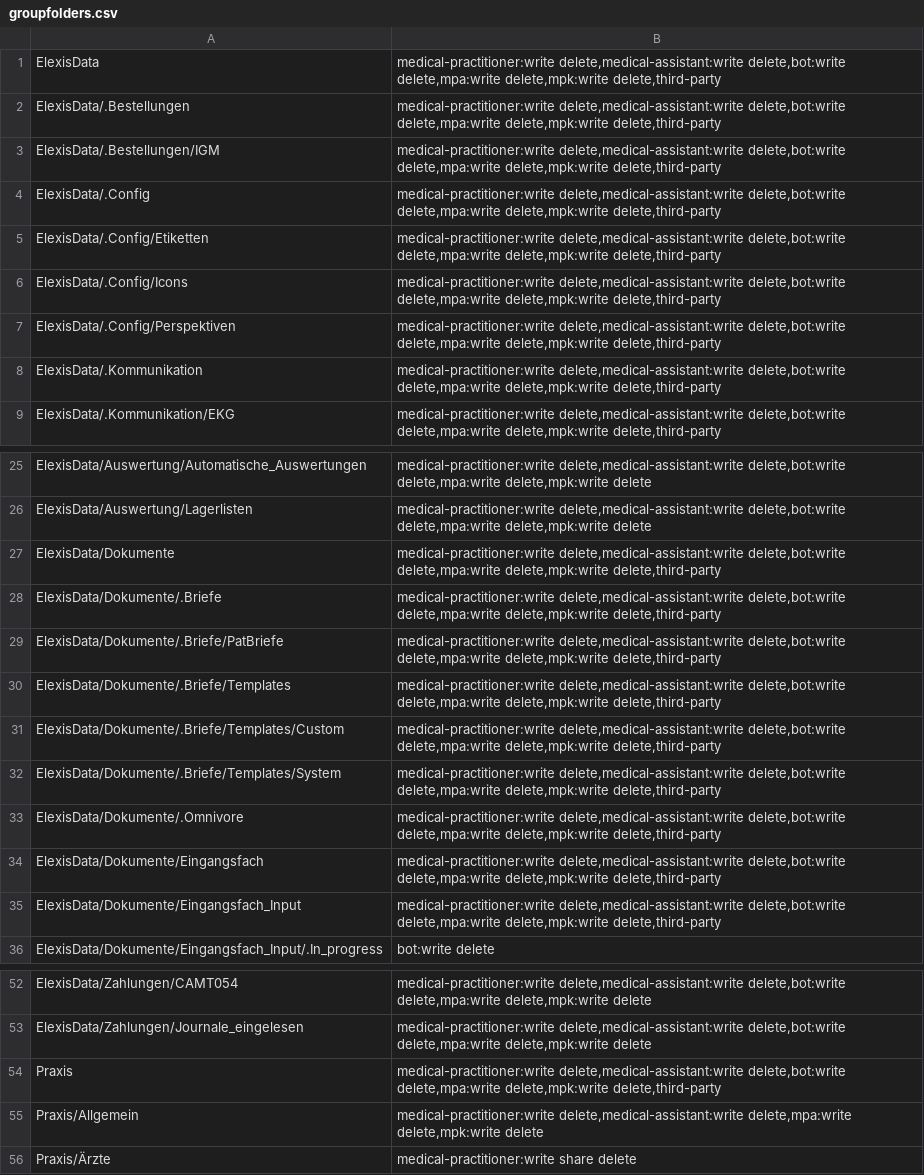
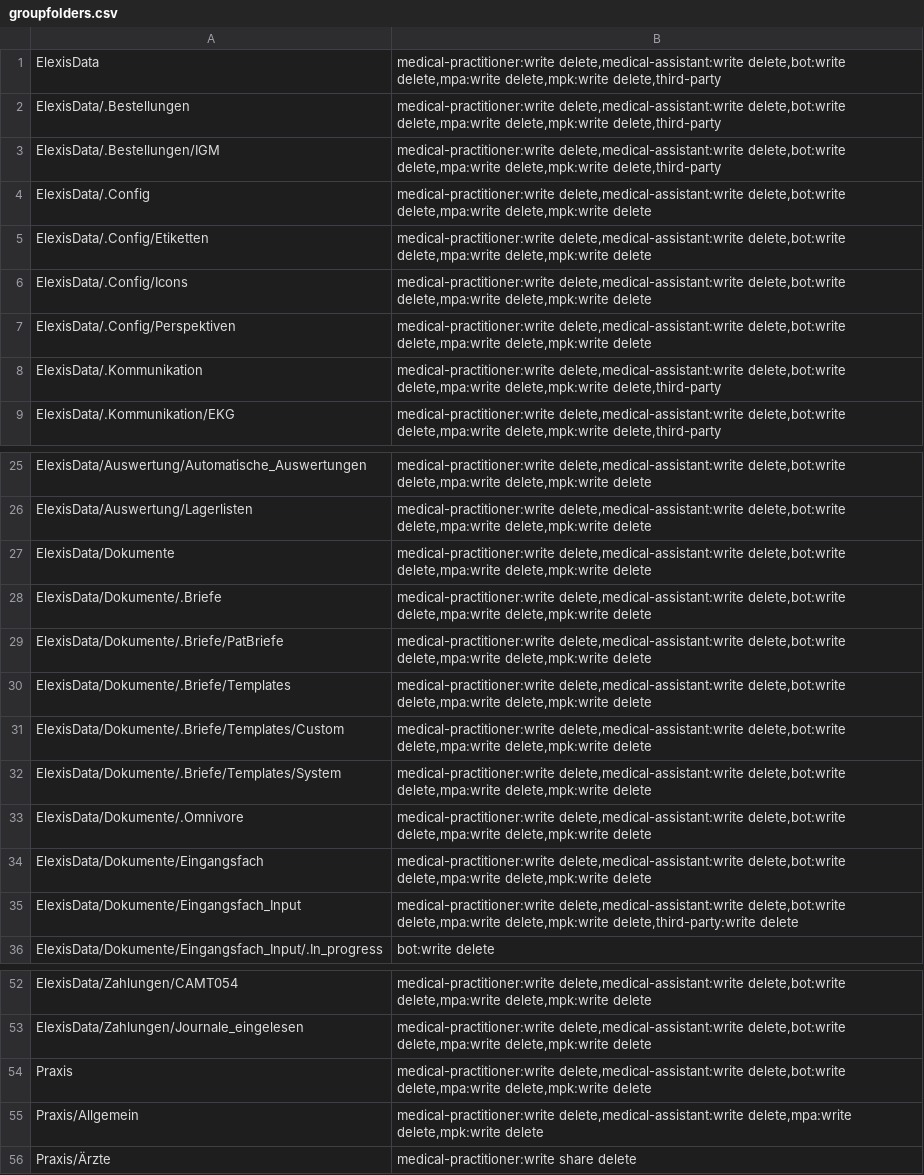
Before and after one commit to elexis/elexis-environment, a CSV file: docker/nextcloud/assets/groupfolders.csv, drawn as a sheet; only a part is shown, gaps mark what is left out.

Commit message:
[25230] Update nextcloud inital groupfolder rights

```diff
--- a/docker/nextcloud/assets/groupfolders.csv
+++ b/docker/nextcloud/assets/groupfolders.csv
@@ -3,6 +3,6 @@ ElexisData/.Bestellungen;medical-practitioner:write delete,medical-assistant:wri
 ElexisData/.Bestellungen/IGM;medical-practitioner:write delete,medical-assistant:write delete,bot:write delete,mpa:write delete,mpk:write delete,third-party
-ElexisData/.Config;medical-practitioner:write delete,medical-assistant:write delete,bot:write delete,mpa:write delete,mpk:write delete,third-party
-ElexisData/.Config/Etiketten;medical-practitioner:write delete,medical-assistant:write delete,bot:write delete,mpa:write delete,mpk:write delete,third-party
-ElexisData/.Config/Icons;medical-practitioner:write delete,medical-assistant:write delete,bot:write delete,mpa:write delete,mpk:write delete,third-party
-ElexisData/.Config/Perspektiven;medical-practitioner:write delete,medical-assistant:write delete,bot:write delete,mpa:write delete,mpk:write delete,third-party
+ElexisData/.Config;medical-practitioner:write delete,medical-assistant:write delete,bot:write delete,mpa:write delete,mpk:write delete
+ElexisData/.Config/Etiketten;medical-practitioner:write delete,medical-assistant:write delete,bot:write delete,mpa:write delete,mpk:write delete
+ElexisData/.Config/Icons;medical-practitioner:write delete,medical-assistant:write delete,bot:write delete,mpa:write delete,mpk:write delete
+ElexisData/.Config/Perspektiven;medical-practitioner:write delete,medical-assistant:write delete,bot:write delete,mpa:write delete,mpk:write delete
 ElexisData/.Kommunikation;medical-practitioner:write delete,medical-assistant:write delete,bot:write delete,mpa:write delete,mpk:write delete,third-party
@@ -26,11 +26,11 @@ ElexisData/Auswertung/Automatische_Auswertungen;medical-practitioner:write delet
 ElexisData/Auswertung/Lagerlisten;medical-practitioner:write delete,medical-assistant:write delete,bot:write delete,mpa:write delete,mpk:write delete
-ElexisData/Dokumente;medical-practitioner:write delete,medical-assistant:write delete,bot:write delete,mpa:write delete,mpk:write delete,third-party
-ElexisData/Dokumente/.Briefe;medical-practitioner:write delete,medical-assistant:write delete,bot:write delete,mpa:write delete,mpk:write delete,third-party
-ElexisData/Dokumente/.Briefe/PatBriefe;medical-practitioner:write delete,medical-assistant:write delete,bot:write delete,mpa:write delete,mpk:write delete,third-party
-ElexisData/Dokumente/.Briefe/Templates;medical-practitioner:write delete,medical-assistant:write delete,bot:write delete,mpa:write delete,mpk:write delete,third-party
-ElexisData/Dokumente/.Briefe/Templates/Custom;medical-practitioner:write delete,medical-assistant:write delete,bot:write delete,mpa:write delete,mpk:write delete,third-party
-ElexisData/Dokumente/.Briefe/Templates/System;medical-practitioner:write delete,medical-assistant:write delete,bot:write delete,mpa:write delete,mpk:write delete,third-party
-ElexisData/Dokumente/.Omnivore;medical-practitioner:write delete,medical-assistant:write delete,bot:write delete,mpa:write delete,mpk:write delete,third-party
-ElexisData/Dokumente/Eingangsfach;medical-practitioner:write delete,medical-assistant:write delete,bot:write delete,mpa:write delete,mpk:write delete,third-party
-ElexisData/Dokumente/Eingangsfach_Input;medical-practitioner:write delete,medical-assistant:write delete,bot:write delete,mpa:write delete,mpk:write delete,third-party
+ElexisData/Dokumente;medical-practitioner:write delete,medical-assistant:write delete,bot:write delete,mpa:write delete,mpk:write delete
+ElexisData/Dokumente/.Briefe;medical-practitioner:write delete,medical-assistant:write delete,bot:write delete,mpa:write delete,mpk:write delete
+ElexisData/Dokumente/.Briefe/PatBriefe;medical-practitioner:write delete,medical-assistant:write delete,bot:write delete,mpa:write delete,mpk:write delete
+ElexisData/Dokumente/.Briefe/Templates;medical-practitioner:write delete,medical-assistant:write delete,bot:write delete,mpa:write delete,mpk:write delete
+ElexisData/Dokumente/.Briefe/Templates/Custom;medical-practitioner:write delete,medical-assistant:write delete,bot:write delete,mpa:write delete,mpk:write delete
+ElexisData/Dokumente/.Briefe/Templates/System;medical-practitioner:write delete,medical-assistant:write delete,bot:write delete,mpa:write delete,mpk:write delete
+ElexisData/Dokumente/.Omnivore;medical-practitioner:write delete,medical-assistant:write delete,bot:write delete,mpa:write delete,mpk:write delete
+ElexisData/Dokumente/Eingangsfach;medical-practitioner:write delete,medical-assistant:write delete,bot:write delete,mpa:write delete,mpk:write delete
+ElexisData/Dokumente/Eingangsfach_Input;medical-practitioner:write delete,medical-assistant:write delete,bot:write delete,mpa:write delete,mpk:write delete,third-party:write delete
 ElexisData/Dokumente/Eingangsfach_Input/.In_progress;bot:write delete
@@ -53,3 +53,3 @@ ElexisData/Zahlungen/CAMT054;medical-practitioner:write delete,medical-assistant
 ElexisData/Zahlungen/Journale_eingelesen;medical-practitioner:write delete,medical-assistant:write delete,bot:write delete,mpa:write delete,mpk:write delete
-Praxis;medical-practitioner:write delete,medical-assistant:write delete,bot:write delete,mpa:write delete,mpk:write delete,third-party
+Praxis;medical-practitioner:write delete,medical-assistant:write delete,bot:write delete,mpa:write delete,mpk:write delete
 Praxis/Allgemein;medical-practitioner:write delete,medical-assistant:write delete,mpa:write delete,mpk:write delete
```
Also changed, not shown: 3 other files.
